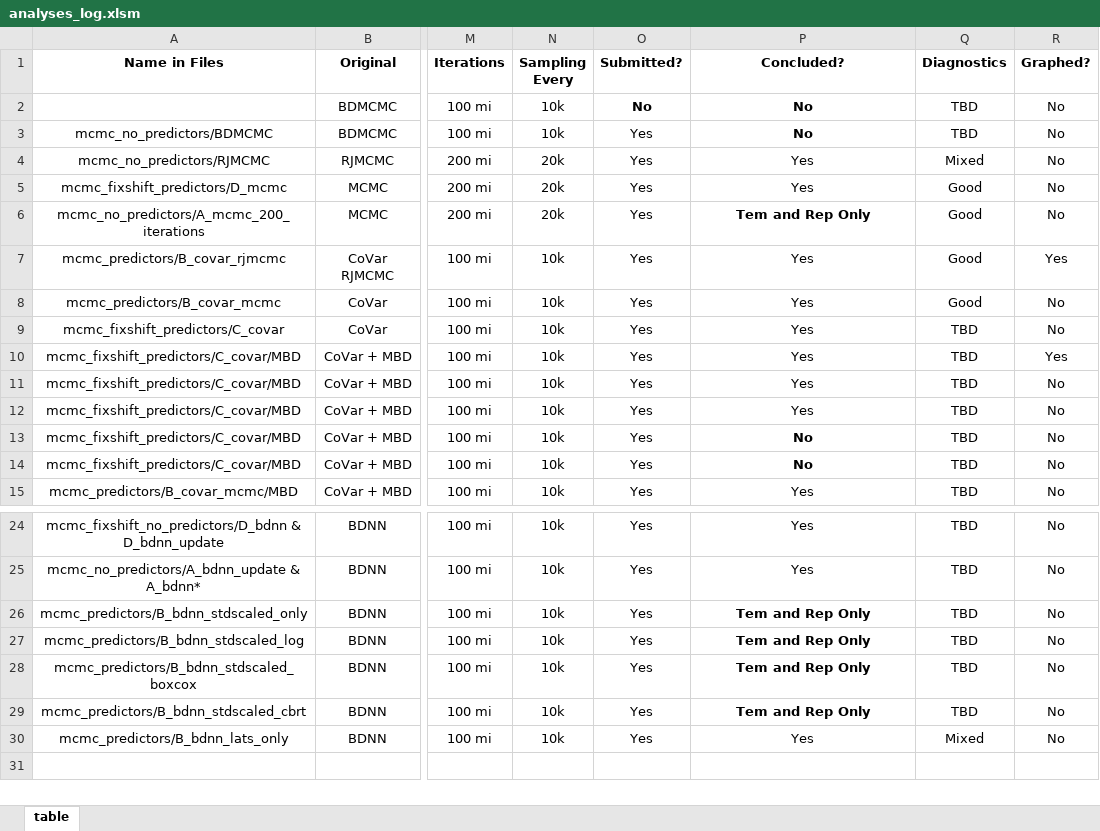
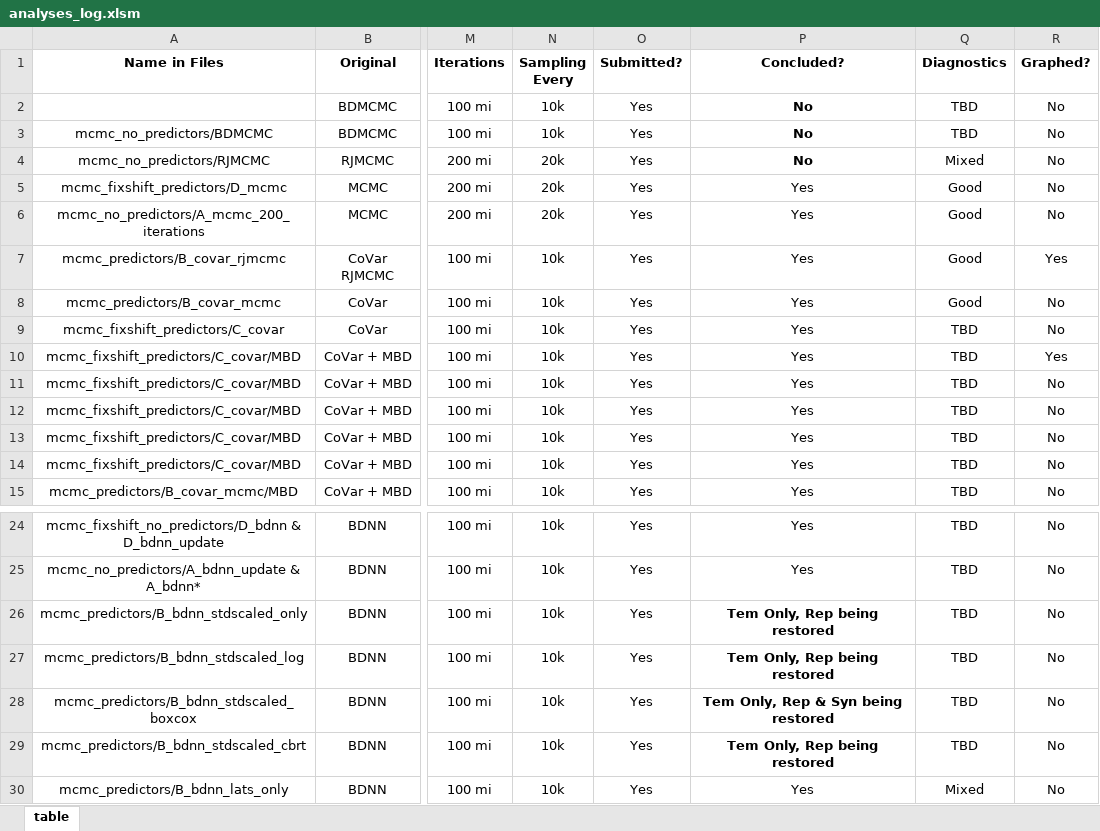
Before and after one commit to shelleylwang/pt_diversity_rates, an Excel workbook: analyses_log.xlsm, sheet table, drawn as a sheet; only a part is shown, gaps mark what is left out; the shorter side is filled out with more unchanged rows; values as stored, in another font and other column widths than the file's, no borders; conditional formats not drawn; the diff names each change by its address in the sheet, - before the commit and + after, or states it on an @@ line.

```diff
--- a/analyses_log.xlsm (sheet table)
+++ b/analyses_log.xlsm (sheet table)
-O2 (Submitted?): No
+O2 (Submitted?): Yes
-O2 bold: on
+O2 bold: off
-P4 (Concluded?): Yes
+P4 (Concluded?): No
-P4 bold: off
+P4 bold: on
-P6 (Concluded?): Tem and Rep Only
+P6 (Concluded?): Yes
-P6 bold: on
+P6 bold: off
-P13:P14 (Concluded?): No
+P13:P14 (Concluded?): Yes
-P13:P14 bold: on
+P13:P14 bold: off
-P26:P27 (Concluded?): Tem and Rep Only
+P26:P27 (Concluded?): Tem Only, Rep being restored
-P28 (Concluded?): Tem and Rep Only
+P28 (Concluded?): Tem Only, Rep & Syn being restored
-P29 (Concluded?): Tem and Rep Only
+P29 (Concluded?): Tem Only, Rep being restored
```
Also changed, not shown: 36 other files.
